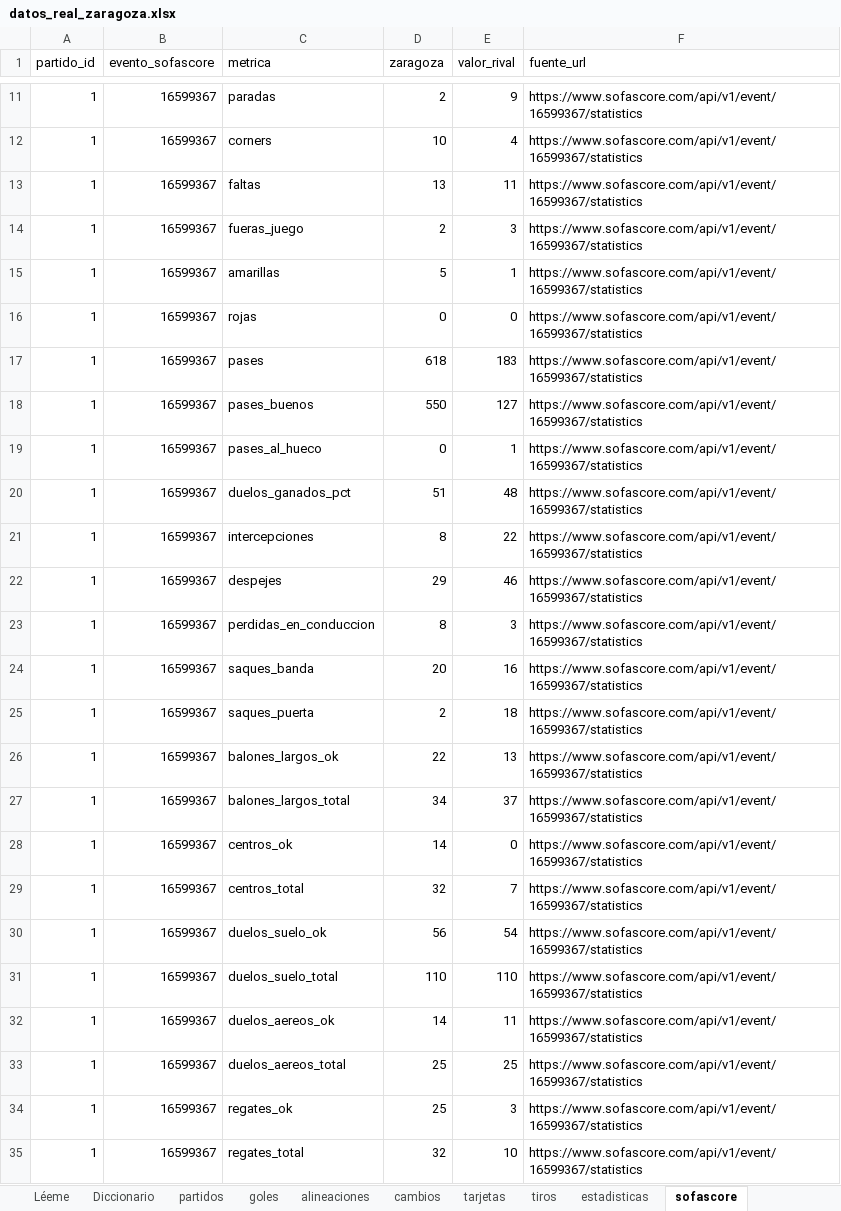
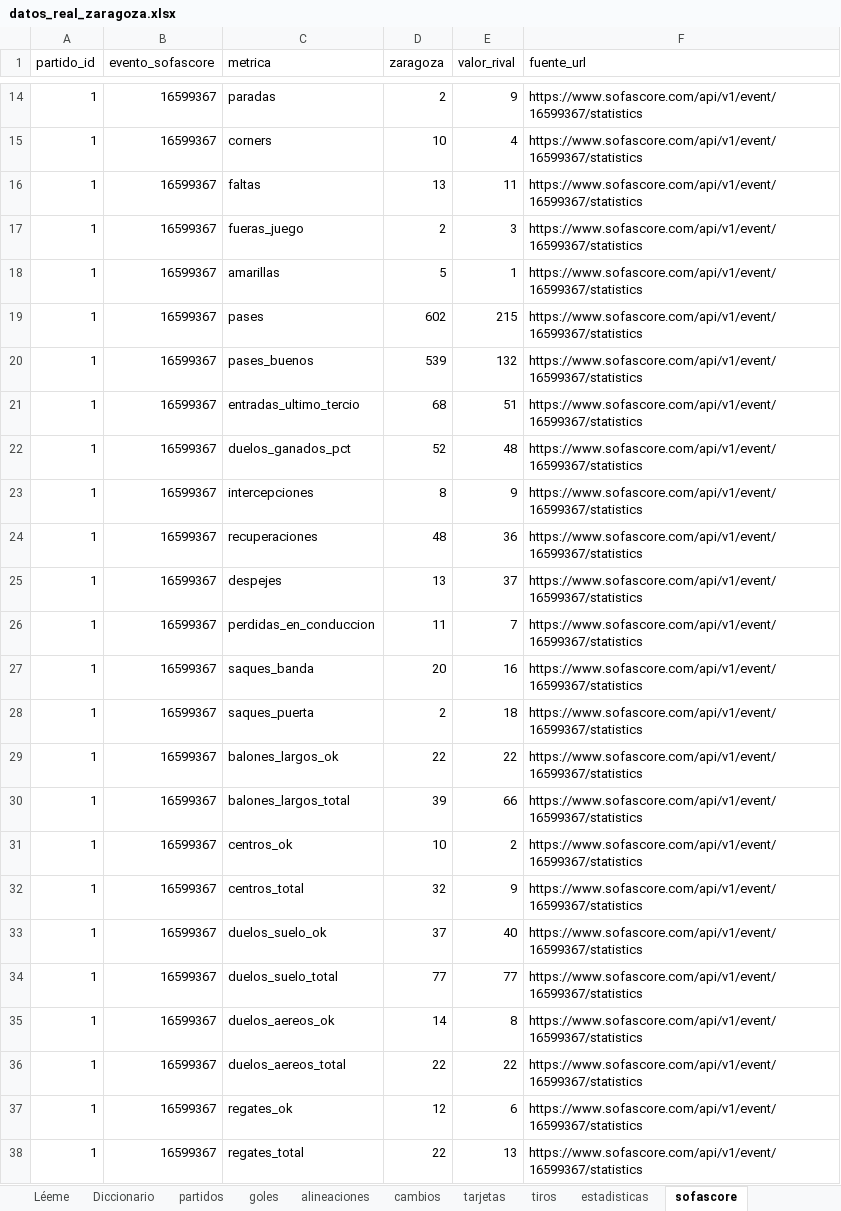
Before and after one commit to AngelMarqueta/AngelMarqueta.github.io, an Excel workbook: analisis/real-zaragoza/datos/tablas/datos_real_zaragoza.xlsx, sheet sofascore, drawn as a sheet; only a part is shown, gaps mark what is left out; values as stored, in another font and other column widths than the file's, no cell formats; removed rows and columns are numbered as before the commit, all else as after; the diff covers the shown part only; the diff names each change by its address in the sheet, - before the commit and + after, or states it on an @@ line.

Commit message:
Grupo 2: los 20 equipos con xG, puntos esperados y gráficos
- grupo2.py y grupo2_partidos.csv (70 partidos de Sofascore, una fila por equipo y partido)
- Nueva pestaña Grupo 2 con tabla, seis gráficos y lectura del grupo
- Clasificación de la J7 corregida (Hércules y Sant Andreu)
- Estadísticas de Sofascore actualizadas a 16/10 y textos de goles-en-video revisados
- grupo2_partidos en el diccionario de datos y en el Excel

```diff
--- a/analisis/real-zaragoza/datos/tablas/datos_real_zaragoza.xlsx (sheet sofascore)
+++ b/analisis/real-zaragoza/datos/tablas/datos_real_zaragoza.xlsx (sheet sofascore)
-row 16: 1 | 16599367 | rojas | 0 | 0 | https://www.sofascore.com/api/v1/event/16599367/statistics
-D19 (zaragoza): 618
+D19 (zaragoza): 602
-E19 (valor_rival): 183
+E19 (valor_rival): 215
-D20 (zaragoza): 550
+D20 (zaragoza): 539
-E20 (valor_rival): 127
+E20 (valor_rival): 132
-C21 (metrica): pases_al_hueco
+C21 (metrica): entradas_ultimo_tercio
-D21 (zaragoza): 0
+D21 (zaragoza): 68
-E21 (valor_rival): 1
+E21 (valor_rival): 51
-D22 (zaragoza): 51
+D22 (zaragoza): 52
-E23 (valor_rival): 22
+E23 (valor_rival): 9
+row 24: 1 | 16599367 | recuperaciones | 48 | 36 | https://www.sofascore.com/api/v1/event/16599367/statistics
-D25 (zaragoza): 29
+D25 (zaragoza): 13
-E25 (valor_rival): 46
+E25 (valor_rival): 37
-D26 (zaragoza): 8
+D26 (zaragoza): 11
-E26 (valor_rival): 3
+E26 (valor_rival): 7
-E29 (valor_rival): 13
+E29 (valor_rival): 22
-D30 (zaragoza): 34
+D30 (zaragoza): 39
-E30 (valor_rival): 37
+E30 (valor_rival): 66
-D31 (zaragoza): 14
+D31 (zaragoza): 10
-E31 (valor_rival): 0
+E31 (valor_rival): 2
-E32 (valor_rival): 7
+E32 (valor_rival): 9
-D33 (zaragoza): 56
+D33 (zaragoza): 37
-E33 (valor_rival): 54
+E33 (valor_rival): 40
-D34 (zaragoza): 110
+D34 (zaragoza): 77
-E34 (valor_rival): 110
+E34 (valor_rival): 77
-E35 (valor_rival): 11
+E35 (valor_rival): 8
-D36 (zaragoza): 25
+D36 (zaragoza): 22
-E36 (valor_rival): 25
+E36 (valor_rival): 22
-D37 (zaragoza): 25
+D37 (zaragoza): 12
-E37 (valor_rival): 3
+E37 (valor_rival): 6
-D38 (zaragoza): 32
+D38 (zaragoza): 22
-E38 (valor_rival): 10
+E38 (valor_rival): 13
```
Also changed, not shown: 20 added rows, 6 removed rows and 212 edited cells elsewhere in this sheet, sheet Diccionario, sheet clasificacion, sheet incidencias, sheet Léeme, other sheet tabs, cell formats, 48 other files.
